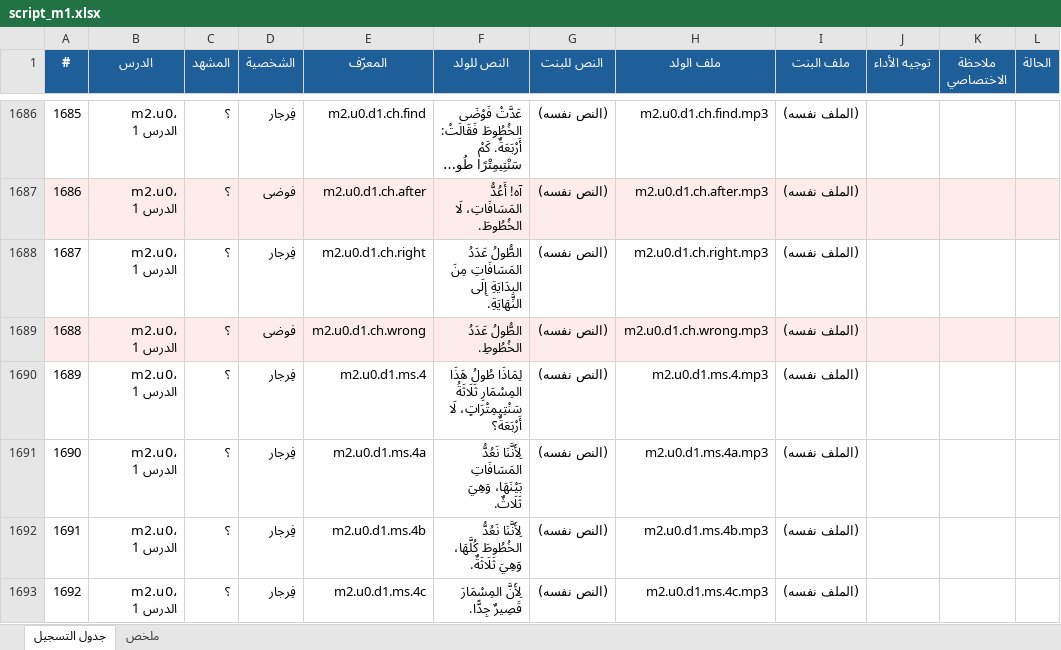
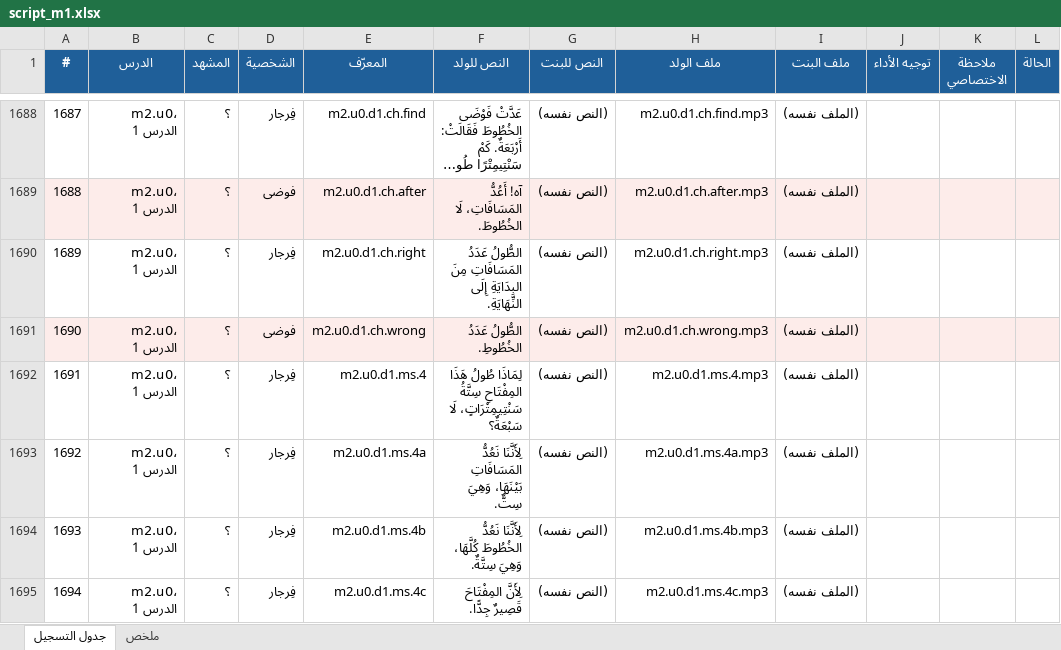
Before and after one commit to Feras-glitch/waha-math, an Excel workbook: dist/script_m1.xlsx, sheet جدول التسجيل, drawn as a sheet; only a part is shown, gaps mark what is left out; long unchanged cells end in …; values as stored, in another font and other column widths than the file's, no borders; addresses are those after the commit; the diff covers the shown part only; the diff names each change by its address in the sheet, - before the commit and + after, or states it on an @@ line.

```diff
--- a/dist/script_m1.xlsx (sheet جدول التسجيل)
+++ b/dist/script_m1.xlsx (sheet جدول التسجيل)
@@ column A (#) renumbered from row 1673 down @@
-F1692 (النص للولد): …طُولُ هَذَا المِسْمَارِ ثَلَاثَةُ سَنْتِيمِتْرَاتٍ، لَا أَرْبَعَةٌ؟
+F1692 (النص للولد): …طُولُ هَذَا المِفْتَاحِ سِتَّةُ سَنْتِيمِتْرَاتٍ، لَا سَبْعَةٌ؟
-F1693 (النص للولد): …بَيْنَهَا، وَهِيَ ثَلَاثٌ.
+F1693 (النص للولد): …بَيْنَهَا، وَهِيَ سِتٌّ.
-F1694 (النص للولد): …كُلَّهَا، وَهِيَ ثَلَاثَةٌ.
+F1694 (النص للولد): …كُلَّهَا، وَهِيَ سِتَّةٌ.
-F1695 (النص للولد): لِأَنَّ المِسْمَارَ قَصِيرٌ جِدًّا.
+F1695 (النص للولد): لِأَنَّ المِفْتَاحَ قَصِيرٌ جِدًّا.
```
Also changed, not shown: 27 added rows and 34 edited cells elsewhere in this sheet, sheet ملخص, 29 other files.
